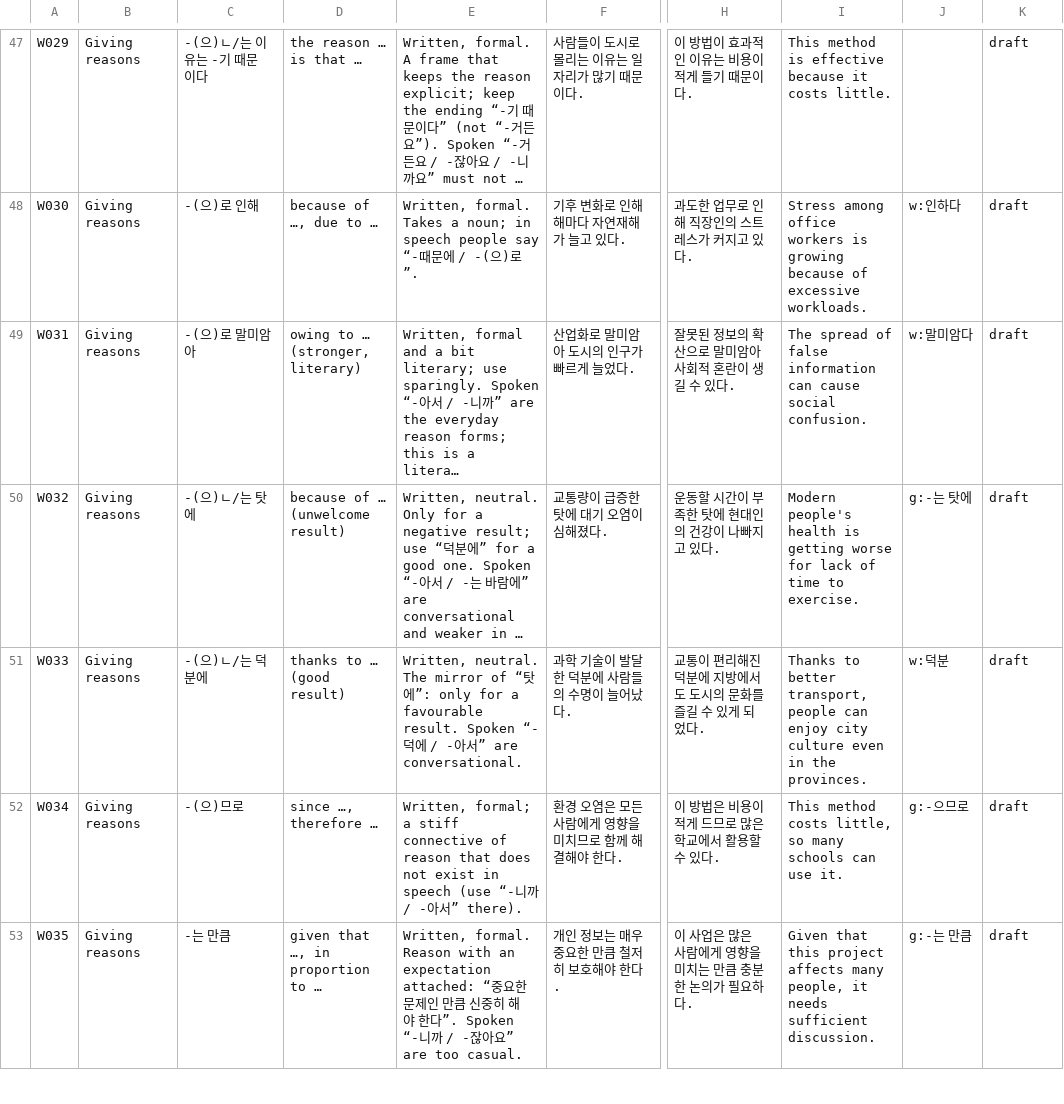
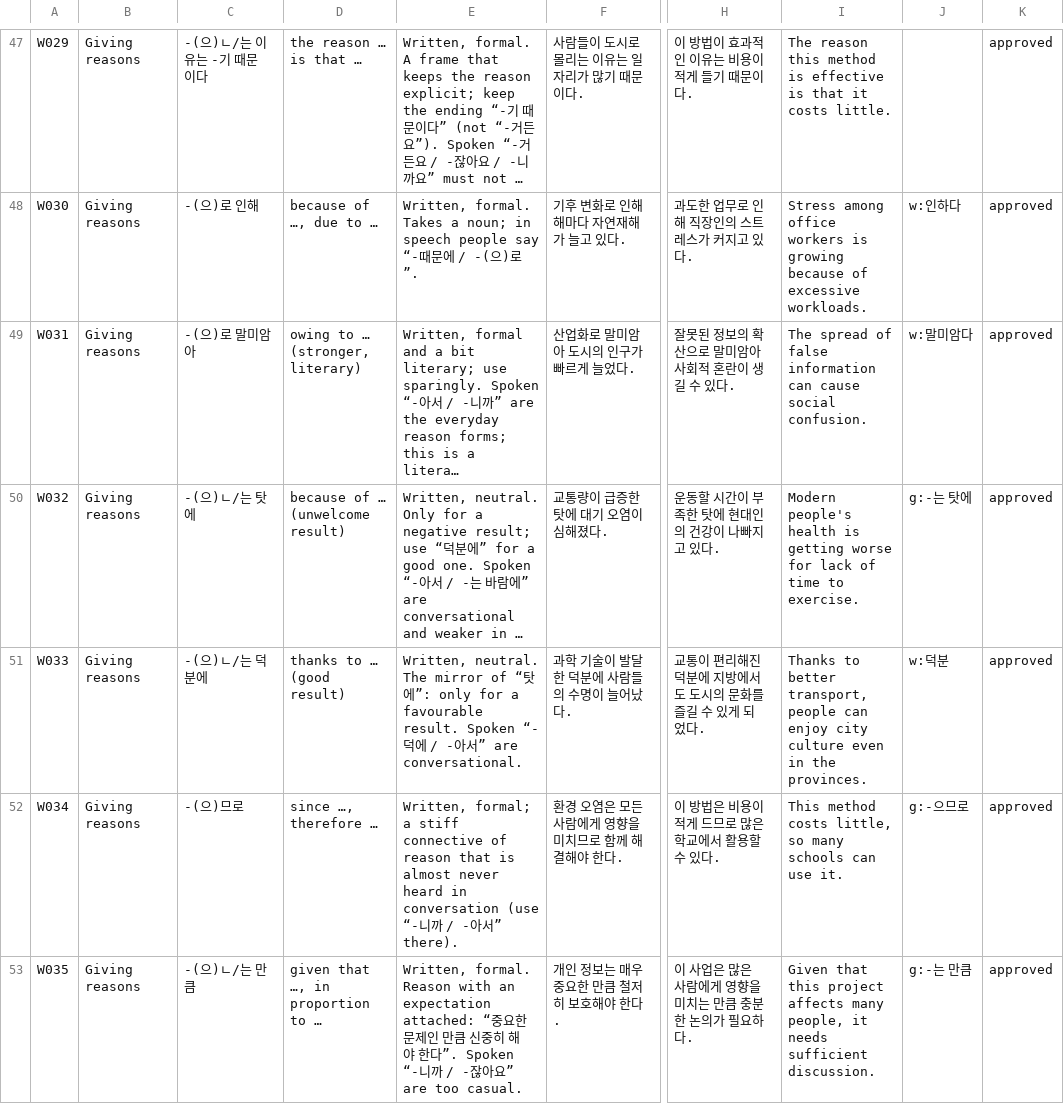
Before and after one commit to annoyingtrash123-design/Korean-Dictionary, a TSV file: pipeline/data/writing_expressions.tsv, drawn as a sheet; only a part is shown, gaps mark what is left out; long unchanged cells end in …; the diff covers the shown part only; the diff names each change by its address in the sheet, - before the commit and + after, or states it on an @@ line.

```diff
--- a/pipeline/data/writing_expressions.tsv
+++ b/pipeline/data/writing_expressions.tsv
-I47: This method is effective because it costs…
+I47: The reason this method is effective is that it costs…
-K47:K53: draft
+K47:K53: approved
-E52: …reason that does not exist in speech (use “-…
+E52: …reason that is almost never heard in conversation (use “-…
-C53: -는 만큼
+C53: -(으)ㄴ/는 만큼
```
Also changed, not shown: 85 edited cells elsewhere in this file.
